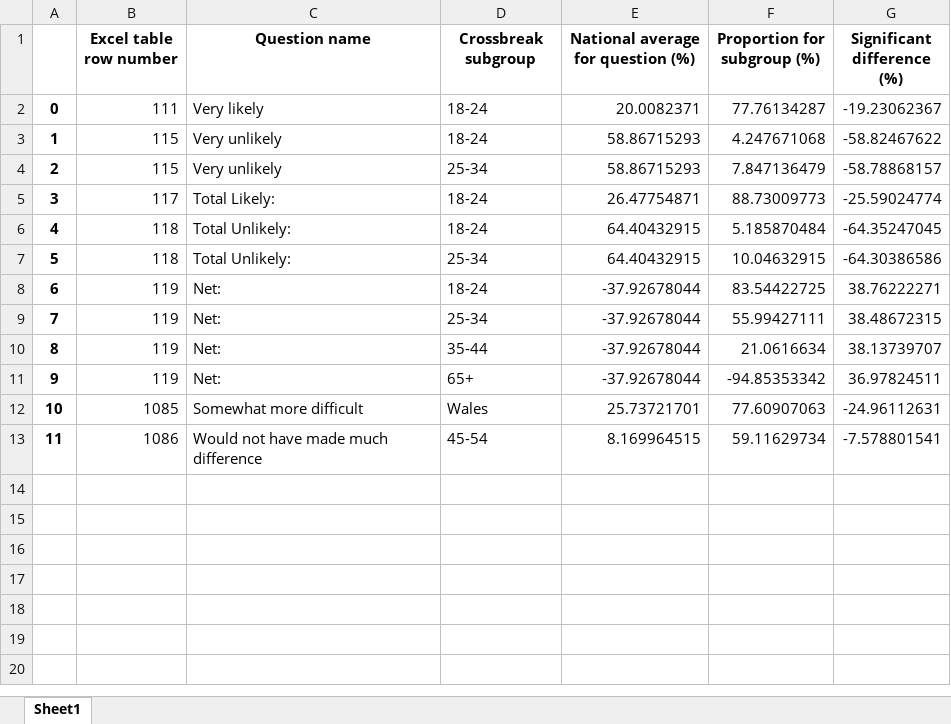
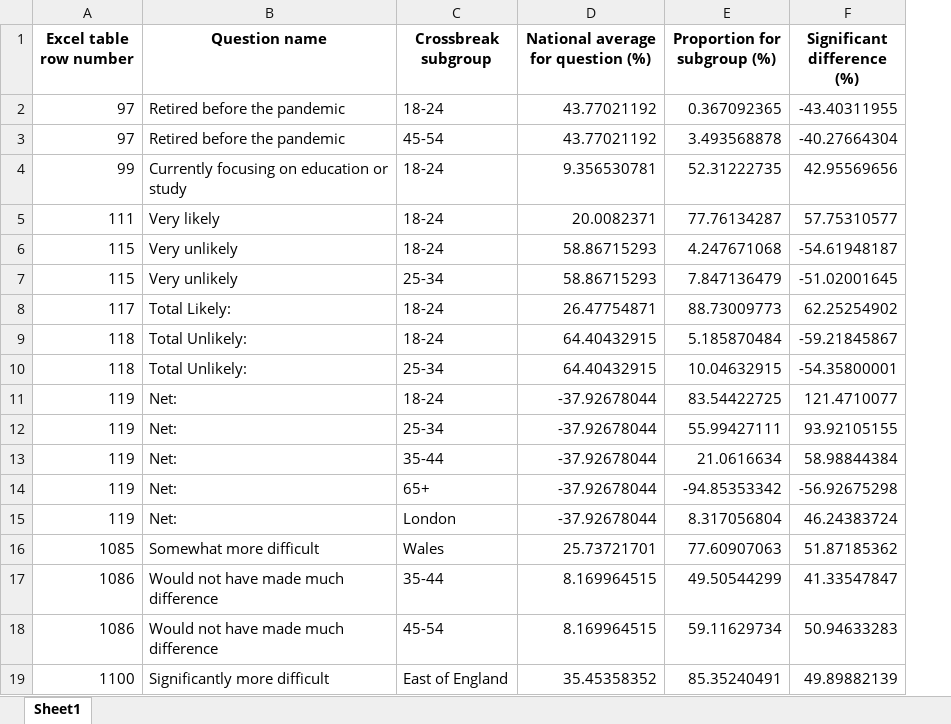
Before and after one commit to jeremyhsimons/percentage-difference-checker, an Excel workbook: output_table.xlsx, sheet Sheet1, drawn as a sheet; values as stored, in another font and other column widths than the file's, no borders; removed rows and columns are numbered as before the commit, all else as after; the diff names each change by its address in the sheet, - before the commit and + after, or states it on an @@ line.

Commit message:
fix BIDMAS mistake in add_to_output function.

```diff
--- a/output_table.xlsx (sheet Sheet1)
+++ b/output_table.xlsx (sheet Sheet1)
-column A, rows 2-13: 0 | 1 | 2 | 3 | 4 | 5 | 6 | 7 | 8 | 9 | 10 | 11
+row 2: 97 | Retired before the pandemic | 18-24 | 43.77021192 | 0.367092365 | -43.40311955
+row 3: 97 | Retired before the pandemic | 45-54 | 43.77021192 | 3.493568878 | -40.27664304
+row 4: 99 | Currently focusing on education or study | 18-24 | 9.356530781 | 52.31222735 | 42.95569656
-F5 (Significant difference (%)): -19.23062367
+F5 (Significant difference (%)): 57.75310577
-F6 (Significant difference (%)): -58.82467622
+F6 (Significant difference (%)): -54.61948187
-F7 (Significant difference (%)): -58.78868157
+F7 (Significant difference (%)): -51.02001645
-F8 (Significant difference (%)): -25.59024774
+F8 (Significant difference (%)): 62.25254902
-F9 (Significant difference (%)): -64.35247045
+F9 (Significant difference (%)): -59.21845867
-F10 (Significant difference (%)): -64.30386586
+F10 (Significant difference (%)): -54.35800001
-F11 (Significant difference (%)): 38.76222271
+F11 (Significant difference (%)): 121.4710077
-F12 (Significant difference (%)): 38.48672315
+F12 (Significant difference (%)): 93.92105155
-F13 (Significant difference (%)): 38.13739707
+F13 (Significant difference (%)): 58.98844384
-F14 (Significant difference (%)): 36.97824511
+F14 (Significant difference (%)): -56.92675298
+row 15: 119 | Net: | London | -37.92678044 | 8.317056804 | 46.24383724
-F16 (Significant difference (%)): -24.96112631
+F16 (Significant difference (%)): 51.87185362
+row 17: 1086 | Would not have made much difference | 35-44 | 8.169964515 | 49.50544299 | 41.33547847
-F18 (Significant difference (%)): -7.578801541
+F18 (Significant difference (%)): 50.94633283
+row 19: 1100 | Significantly more difficult | East of England | 35.45358352 | 85.35240491 | 49.89882139
```
Also changed, not shown: 1 other file.
